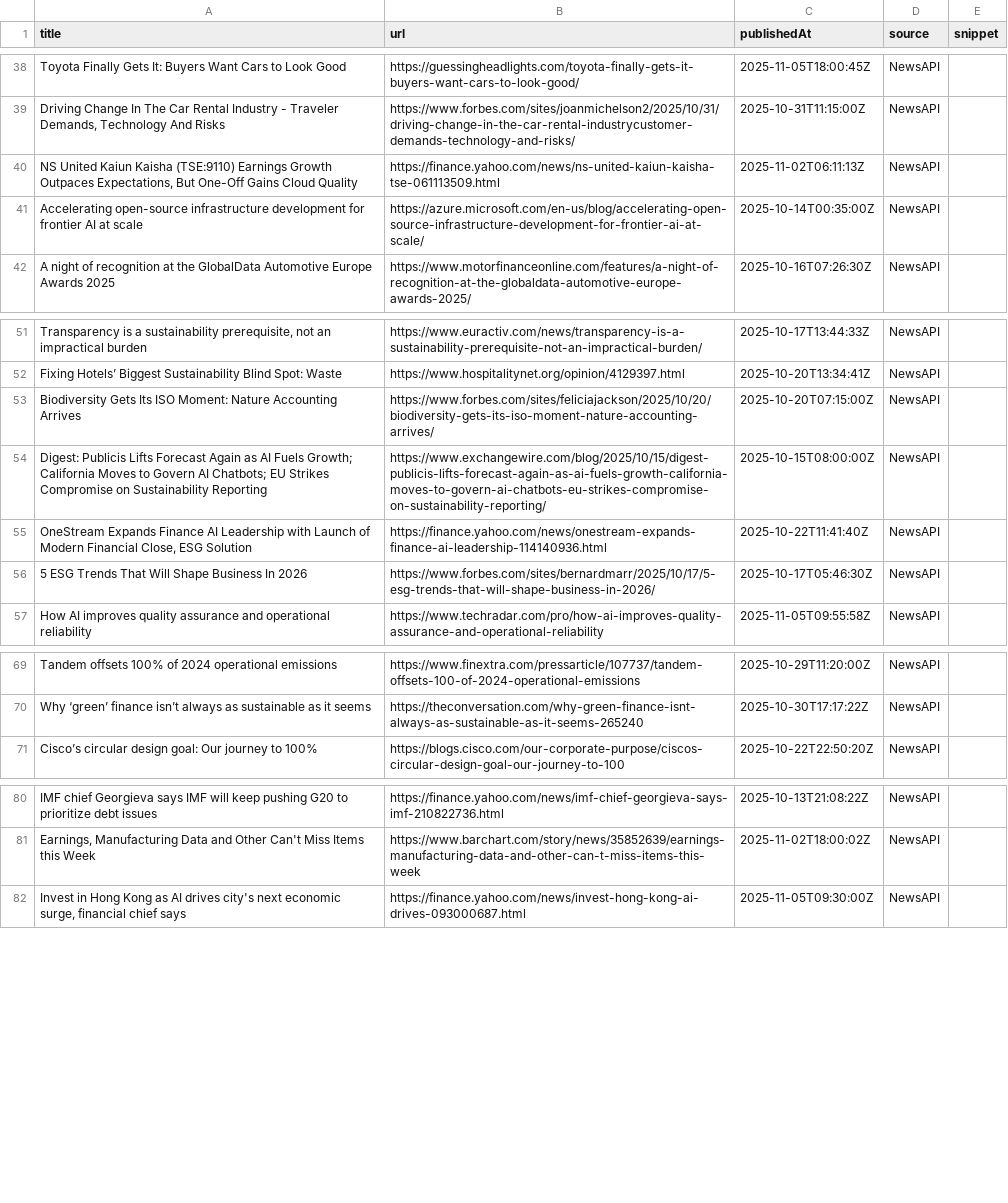
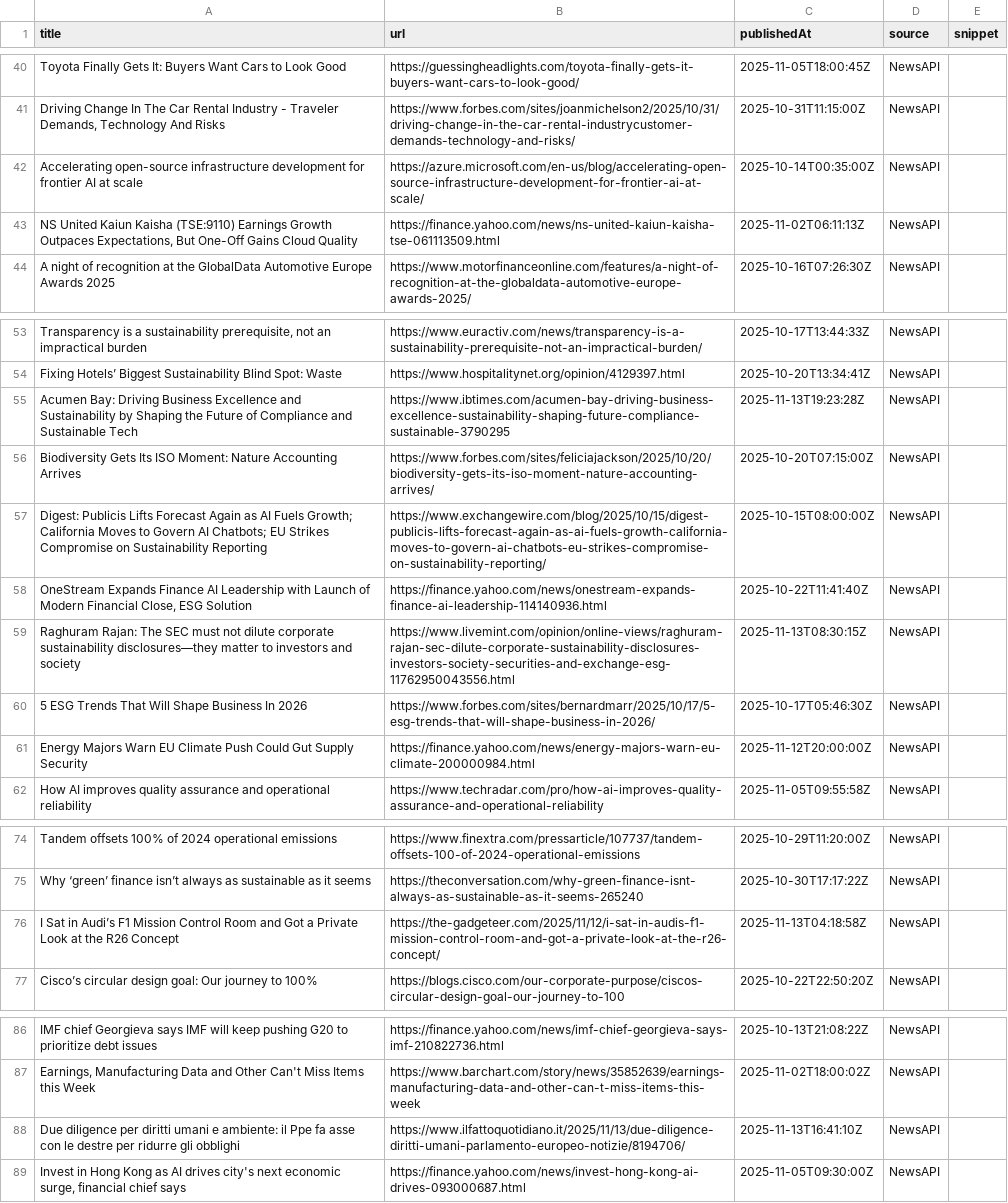
Before and after one commit to media-stack/gb2b-lead-finder, a CSV file: gb2b_leads.csv, drawn as a sheet; only a part is shown, gaps mark what is left out; the diff covers the shown part only; the diff names each change by its address in the sheet, - before the commit and + after, or states it on an @@ line.

```diff
--- a/gb2b_leads.csv
+++ b/gb2b_leads.csv
@@ row 41 moved to row 42: Accelerating open-source infrastructure … @@
+row 55: Acumen Bay: Driving Business Excellence and Sustainability by Shaping the Future of Compliance and Sustainable Tech | https://www.ibtimes.com/acumen-bay-driving-business-excellence-sustainability-shaping-future-compliance-sustainable-3790295 | 2025-11-13T19:23:28Z | NewsAPI
+row 59: Raghuram Rajan: The SEC must not dilute corporate sustainability disclosures—they matter to investors and society | https://www.livemint.com/opinion/online-views/raghuram-rajan-sec-dilute-corporate-sustainability-disclosures-investors-society-securities-and-exchange-esg-11762950043556.html | 2025-11-13T08:30:15Z | NewsAPI
+row 61: Energy Majors Warn EU Climate Push Could Gut Supply Security | https://finance.yahoo.com/news/energy-majors-warn-eu-climate-200000984.html | 2025-11-12T20:00:00Z | NewsAPI
+row 76: I Sat in Audi’s F1 Mission Control Room and Got a Private Look at the R26 Concept | https://the-gadgeteer.com/2025/11/12/i-sat-in-audis-f1-mission-control-room-and-got-a-private-look-at-the-r26-concept/ | 2025-11-13T04:18:58Z | NewsAPI
+row 88: Due diligence per diritti umani e ambiente: il Ppe fa asse con le destre per ridurre gli obblighi | https://www.ilfattoquotidiano.it/2025/11/13/due-diligence-diritti-umani-parlamento-europeo-notizie/8194706/ | 2025-11-13T16:41:10Z | NewsAPI
```
Also changed, not shown: 4 added rows, 9 removed rows and 7 edited cells elsewhere in this file.
